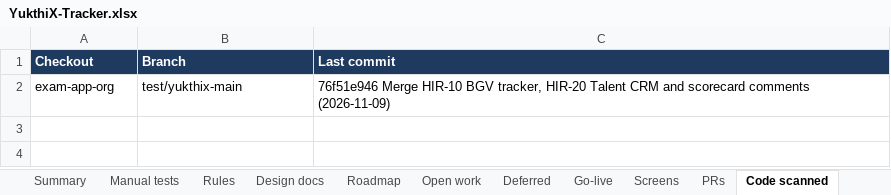
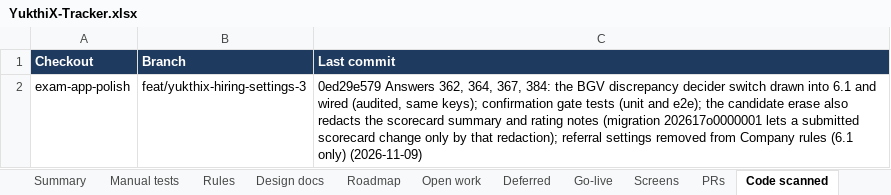
Before and after one commit to hari9495/exam-app, an Excel workbook: docs/yukthix/tracker/YukthiX-Tracker.xlsx, sheet Code scanned, drawn as a sheet; values as stored, in another font and other column widths than the file's, no borders; removed rows and columns are numbered as before the commit, all else as after; the diff names each change by its address in the sheet, - before the commit and + after, or states it on an @@ line.

```diff
--- a/docs/yukthix/tracker/YukthiX-Tracker.xlsx (sheet Code scanned)
+++ b/docs/yukthix/tracker/YukthiX-Tracker.xlsx (sheet Code scanned)
-row 2: exam-app-org | test/yukthix-main | 76f51e946 Merge HIR-10 BGV tracker, HIR-20 Talent CRM and scorecard comments (2026-11-09)
+row 2: exam-app-polish | feat/yukthix-hiring-settings-3 | 0ed29e579 Answers 362, 364, 367, 384: the BGV discrepancy decider switch drawn into 6.1 and wired (audited, same keys); confirmation gate tests (unit and e2e); the candidate erase also redacts the scorecard summary and rating notes (migration 202617o0000001 lets a submitted scorecard change only by that redaction); referral settings removed from Company rules (6.1 only) (2026-11-09)
```
Also changed, not shown: sheet Rules, sheet Manual tests, sheet Summary, 12 other files.
